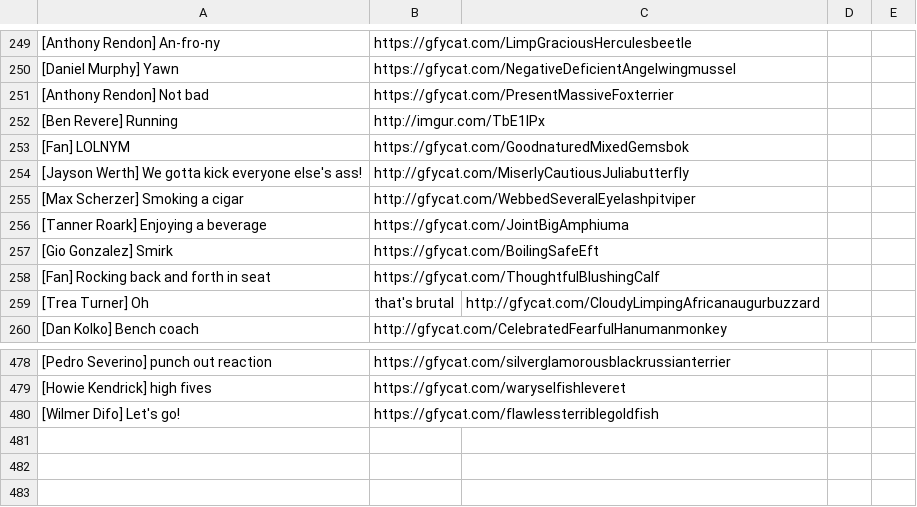
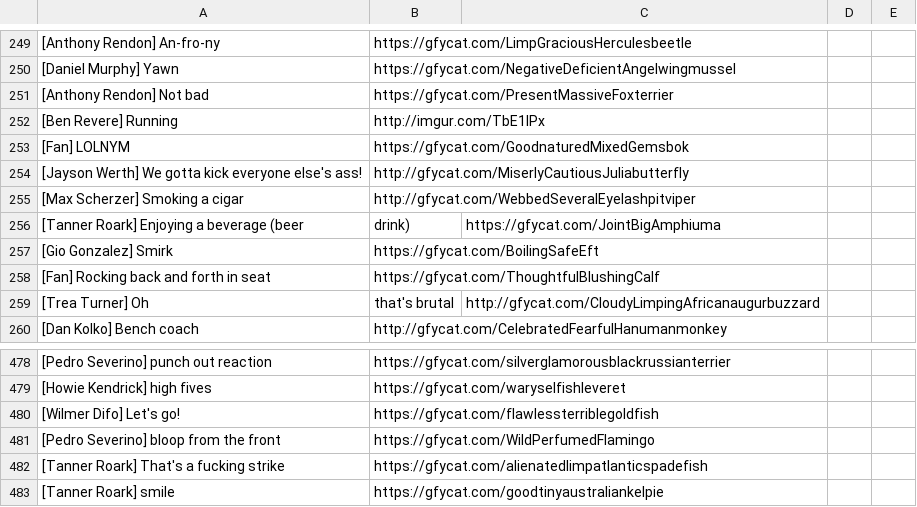
Before and after one commit to efitz11/natsgifbot, a CSV file: postlist.csv, drawn as a sheet; only a part is shown, gaps mark what is left out; removed rows and columns are numbered as before the commit, all else as after; the diff names each change by its address in the sheet, - before the commit and + after, or states it on an @@ line.

Commit message:
new gifs

```diff
--- a/postlist.csv
+++ b/postlist.csv
-row 256: [Tanner Roark] Enjoying a beverage | https://gfycat.com/JointBigAmphiuma
+row 256: [Tanner Roark] Enjoying a beverage (beer | drink) | https://gfycat.com/JointBigAmphiuma
+row 481: [Pedro Severino] bloop from the front | https://gfycat.com/WildPerfumedFlamingo
+row 482: [Tanner Roark] That's a fucking strike | https://gfycat.com/alienatedlimpatlanticspadefish
+row 483: [Tanner Roark] smile | https://gfycat.com/goodtinyaustraliankelpie
```
